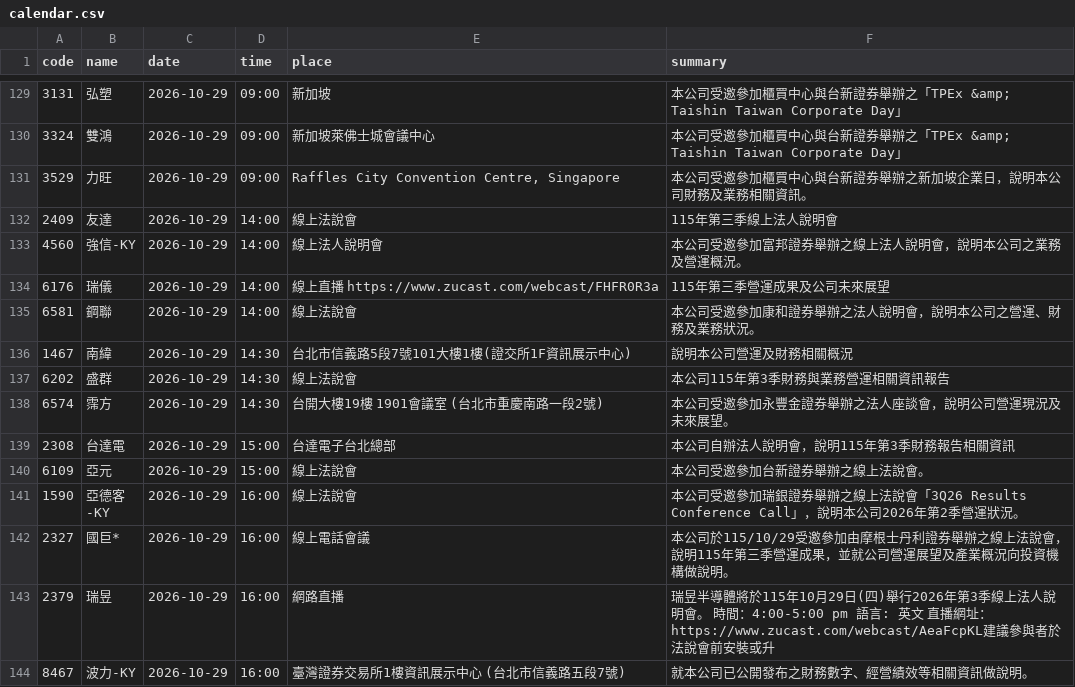
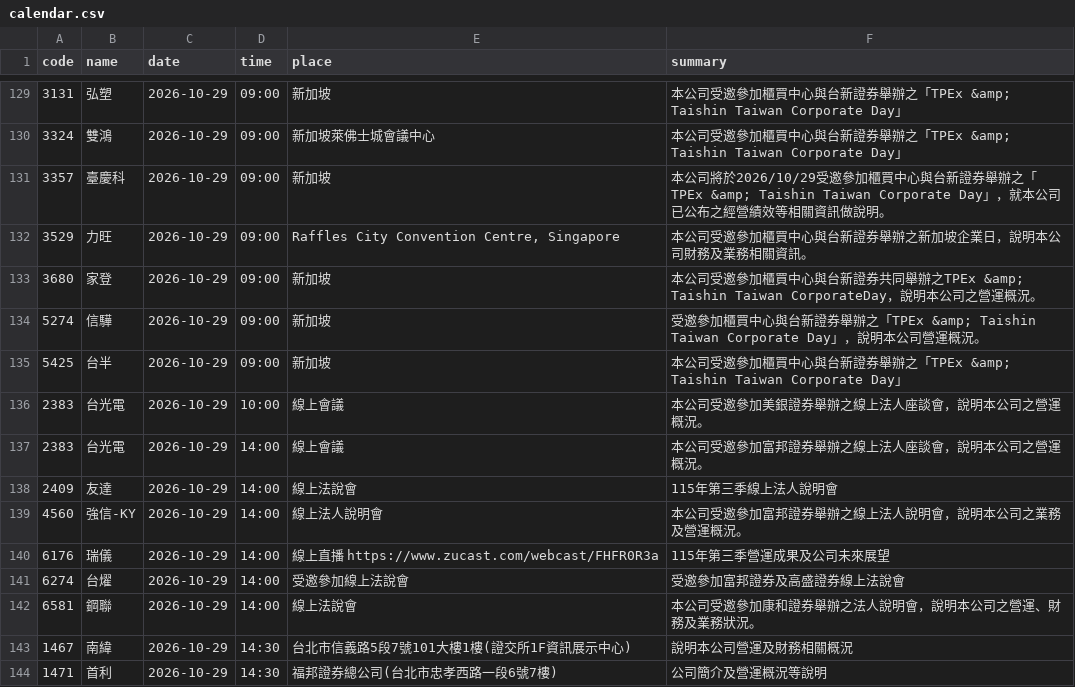
Before and after one commit to gelu27/Stock-lab, a CSV file: data/calendar.csv, drawn as a sheet; only a part is shown, gaps mark what is left out; the shorter side is filled out with more unchanged rows; the diff covers the shown part only.

```diff
--- a/data/calendar.csv
+++ b/data/calendar.csv
@@ -130,3 +130,9 @@ code,name,date,time,place,summary
 3324,雙鴻,2026-10-29,09:00,新加坡萊佛士城會議中心,本公司受邀參加櫃買中心與台新證券舉辦之「TPEx &amp; Taishin Taiwan Corporate Day」
+3357,臺慶科,2026-10-29,09:00,新加坡,本公司將於2026/10/29受邀參加櫃買中心與台新證券舉辦之「TPEx &amp; Taishin Taiwan Corporate Day」，就本公司已公布之經營績效等相關資訊做說明。
 3529,力旺,2026-10-29,09:00,"Raffles City Convention Centre, Singapore",本公司受邀參加櫃買中心與台新證券舉辦之新加坡企業日，說明本公司財務及業務相關資訊。
+3680,家登,2026-10-29,09:00,新加坡,本公司受邀參加櫃買中心與台新證券共同舉辦之TPEx &amp; Taishin Taiwan CorporateDay，說明本公司之營運概況。
+5274,信驊,2026-10-29,09:00,新加坡,受邀參加櫃買中心與台新證券舉辦之「TPEx &amp; Taishin Taiwan Corporate Day」，說明本公司營運概況。
+5425,台半,2026-10-29,09:00,新加坡,本公司受邀參加櫃買中心與台新證券舉辦之「TPEx &amp; Taishin Taiwan Corporate Day」
+2383,台光電,2026-10-29,10:00,線上會議,本公司受邀參加美銀證券舉辦之線上法人座談會，說明本公司之營運概況。
+2383,台光電,2026-10-29,14:00,線上會議,本公司受邀參加富邦證券舉辦之線上法人座談會，說明本公司之營運概況。
 2409,友達,2026-10-29,14:00,線上法說會,115年第三季線上法人說明會
@@ -134,3 +140,5 @@ code,name,date,time,place,summary
 6176,瑞儀,2026-10-29,14:00,線上直播 https://www.zucast.com/webcast/FHFR0R3a,115年第三季營運成果及公司未來展望
+6274,台燿,2026-10-29,14:00,受邀參加線上法說會,受邀參加富邦證券及高盛證券線上法說會
 6581,鋼聯,2026-10-29,14:00,線上法說會,本公司受邀參加康和證券舉辦之法人說明會，說明本公司之營運、財務及業務狀況。
 1467,南緯,2026-10-29,14:30,台北市信義路5段7號101大樓1樓(證交所1F資訊展示中心),說明本公司營運及財務相關概況
+1471,首利,2026-10-29,14:30,福邦證券總公司(台北市忠孝西路一段6號7樓),公司簡介及營運概況等說明
```
Also changed, not shown: 9 added rows elsewhere in this file, data/fundamental/dividend.csv, data/index_ohlc.csv, 36 other files.
